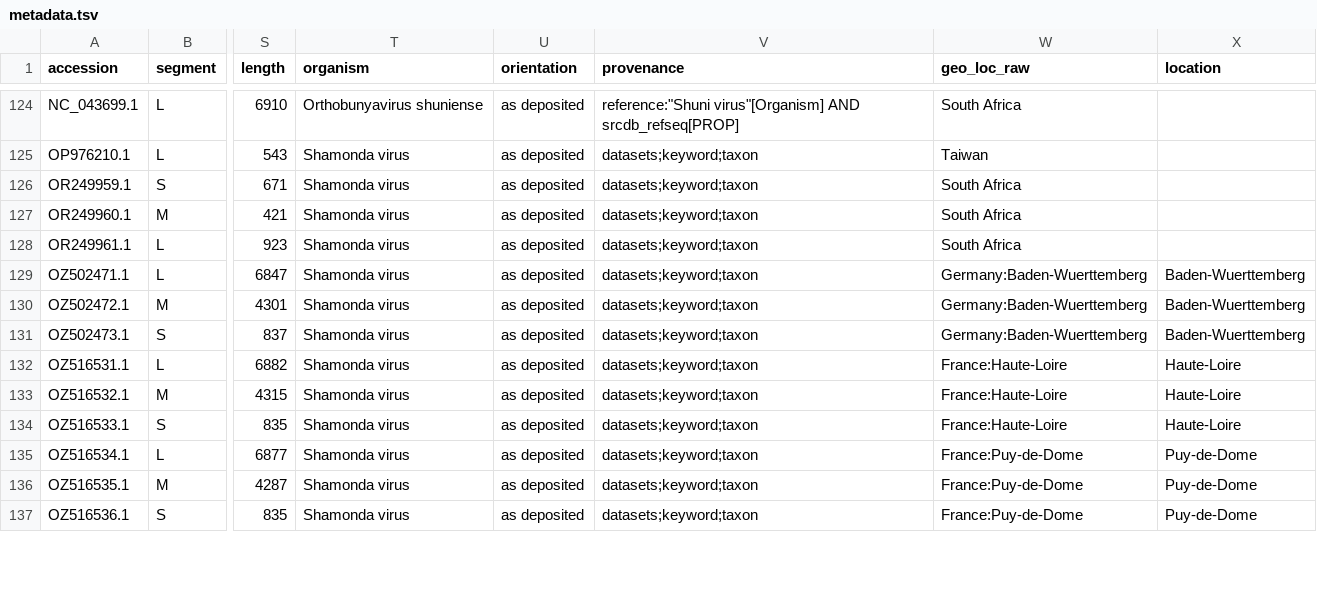
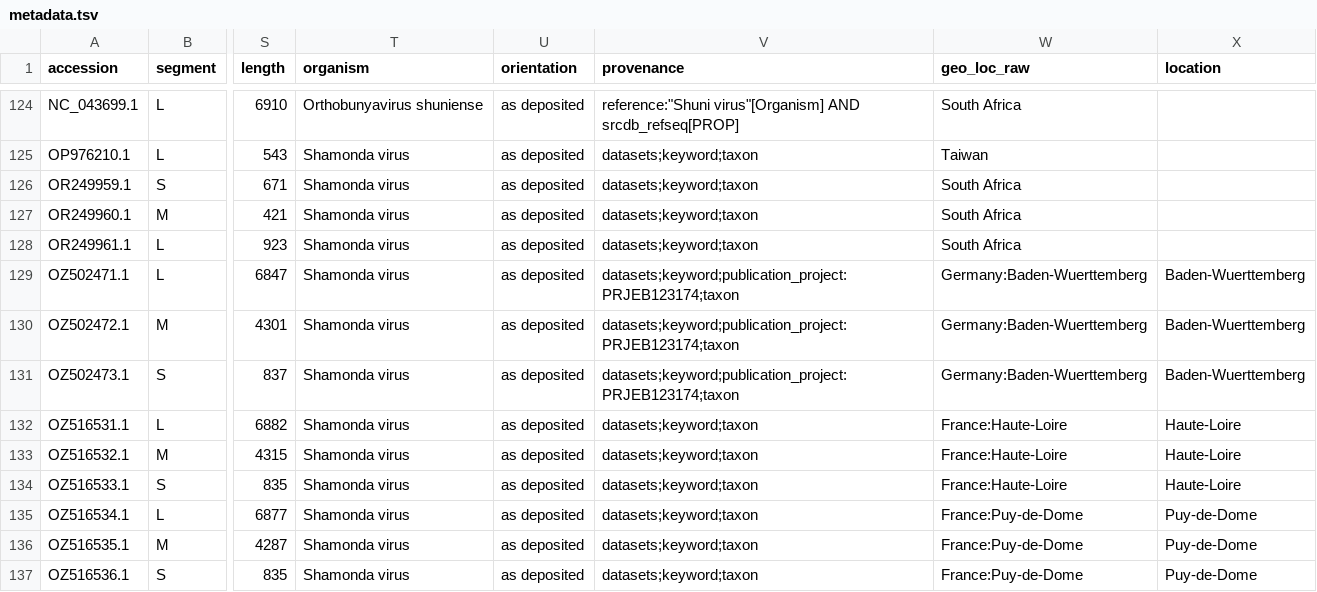
Before and after one commit to BryanTegomoh/shamonda-virus-phylogenomics, a TSV file: data/public/metadata.tsv, drawn as a sheet; only a part is shown, gaps mark what is left out; the diff covers the shown part only; the diff names each change by its address in the sheet, - before the commit and + after, or states it on an @@ line.

```diff
--- a/data/public/metadata.tsv
+++ b/data/public/metadata.tsv
-V129:V131 (provenance): datasets;keyword;taxon
+V129:V131 (provenance): datasets;keyword;publication_project:PRJEB123174;taxon
```
Also changed, not shown: 27 edited cells elsewhere in this file, data/public/read_catalog.tsv, 7 other files.
